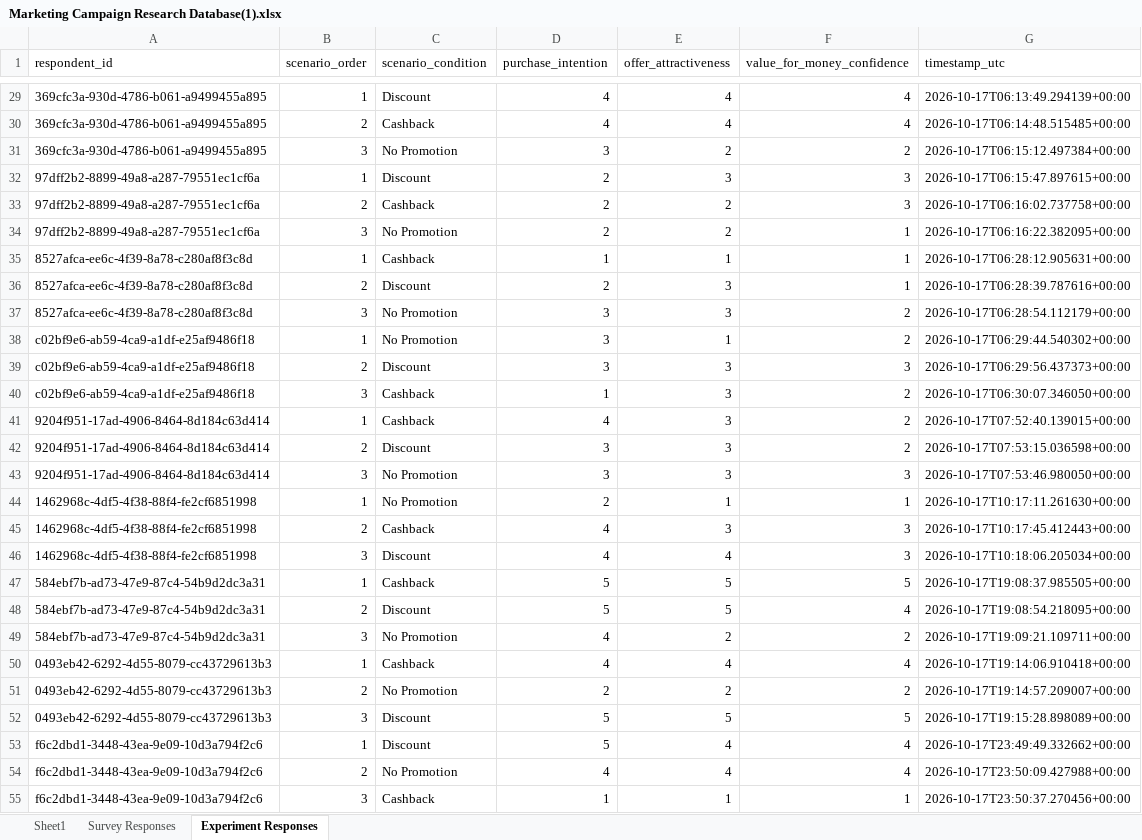
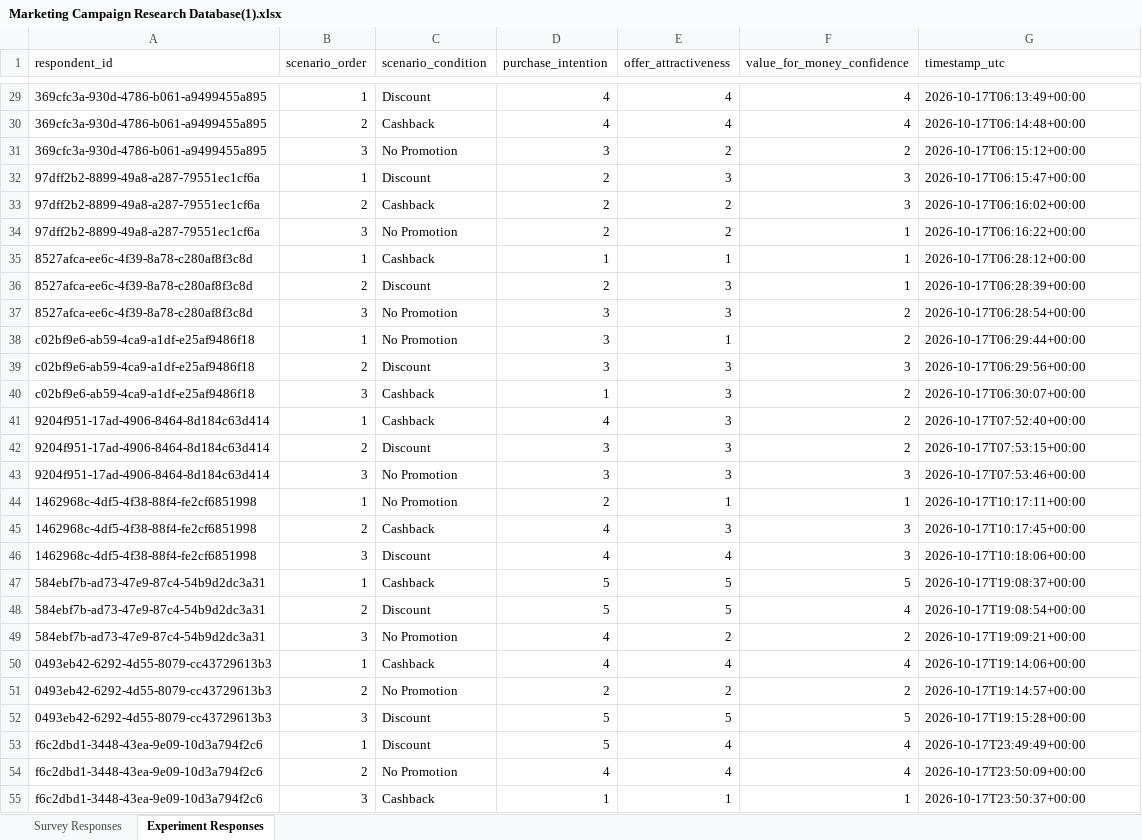
Before and after one commit to santoshreddyg06/marketing-campaign-effectiveness, an Excel workbook: Marketing Campaign Research Database(1).xlsx, sheet Experiment Responses, drawn as a sheet; only a part is shown, gaps mark what is left out; values as stored, in another font and other column widths than the file's, no cell formats; charts and pictures and table styles not drawn; the diff covers the shown part only; the diff names each change by its address in the sheet, - before the commit and + after, or states it on an @@ line.

Commit message:
Normalize experiment response formatting and sync complete 240 experiment rows to Excel

```diff
--- a/Marketing Campaign Research Database(1).xlsx (sheet Experiment Responses)
+++ b/Marketing Campaign Research Database(1).xlsx (sheet Experiment Responses)
-sheet tab: Sheet1
-G29 (timestamp_utc): 2026-10-17T06:13:49.294139+00:00
+G29 (timestamp_utc): 2026-10-17T06:13:49+00:00
-G30 (timestamp_utc): 2026-10-17T06:14:48.515485+00:00
+G30 (timestamp_utc): 2026-10-17T06:14:48+00:00
-G31 (timestamp_utc): 2026-10-17T06:15:12.497384+00:00
+G31 (timestamp_utc): 2026-10-17T06:15:12+00:00
-G32 (timestamp_utc): 2026-10-17T06:15:47.897615+00:00
+G32 (timestamp_utc): 2026-10-17T06:15:47+00:00
-G33 (timestamp_utc): 2026-10-17T06:16:02.737758+00:00
+G33 (timestamp_utc): 2026-10-17T06:16:02+00:00
-G34 (timestamp_utc): 2026-10-17T06:16:22.382095+00:00
+G34 (timestamp_utc): 2026-10-17T06:16:22+00:00
-G35 (timestamp_utc): 2026-10-17T06:28:12.905631+00:00
+G35 (timestamp_utc): 2026-10-17T06:28:12+00:00
-G36 (timestamp_utc): 2026-10-17T06:28:39.787616+00:00
+G36 (timestamp_utc): 2026-10-17T06:28:39+00:00
-G37 (timestamp_utc): 2026-10-17T06:28:54.112179+00:00
+G37 (timestamp_utc): 2026-10-17T06:28:54+00:00
-G38 (timestamp_utc): 2026-10-17T06:29:44.540302+00:00
+G38 (timestamp_utc): 2026-10-17T06:29:44+00:00
-G39 (timestamp_utc): 2026-10-17T06:29:56.437373+00:00
+G39 (timestamp_utc): 2026-10-17T06:29:56+00:00
-G40 (timestamp_utc): 2026-10-17T06:30:07.346050+00:00
+G40 (timestamp_utc): 2026-10-17T06:30:07+00:00
-G41 (timestamp_utc): 2026-10-17T07:52:40.139015+00:00
+G41 (timestamp_utc): 2026-10-17T07:52:40+00:00
-G42 (timestamp_utc): 2026-10-17T07:53:15.036598+00:00
+G42 (timestamp_utc): 2026-10-17T07:53:15+00:00
-G43 (timestamp_utc): 2026-10-17T07:53:46.980050+00:00
+G43 (timestamp_utc): 2026-10-17T07:53:46+00:00
-G44 (timestamp_utc): 2026-10-17T10:17:11.261630+00:00
+G44 (timestamp_utc): 2026-10-17T10:17:11+00:00
-G45 (timestamp_utc): 2026-10-17T10:17:45.412443+00:00
+G45 (timestamp_utc): 2026-10-17T10:17:45+00:00
-G46 (timestamp_utc): 2026-10-17T10:18:06.205034+00:00
+G46 (timestamp_utc): 2026-10-17T10:18:06+00:00
-G47 (timestamp_utc): 2026-10-17T19:08:37.985505+00:00
+G47 (timestamp_utc): 2026-10-17T19:08:37+00:00
-G48 (timestamp_utc): 2026-10-17T19:08:54.218095+00:00
+G48 (timestamp_utc): 2026-10-17T19:08:54+00:00
-G49 (timestamp_utc): 2026-10-17T19:09:21.109711+00:00
+G49 (timestamp_utc): 2026-10-17T19:09:21+00:00
-G50 (timestamp_utc): 2026-10-17T19:14:06.910418+00:00
+G50 (timestamp_utc): 2026-10-17T19:14:06+00:00
-G51 (timestamp_utc): 2026-10-17T19:14:57.209007+00:00
+G51 (timestamp_utc): 2026-10-17T19:14:57+00:00
-G52 (timestamp_utc): 2026-10-17T19:15:28.898089+00:00
+G52 (timestamp_utc): 2026-10-17T19:15:28+00:00
-G53 (timestamp_utc): 2026-10-17T23:49:49.332662+00:00
+G53 (timestamp_utc): 2026-10-17T23:49:49+00:00
-G54 (timestamp_utc): 2026-10-17T23:50:09.427988+00:00
+G54 (timestamp_utc): 2026-10-17T23:50:09+00:00
-G55 (timestamp_utc): 2026-10-17T23:50:37.270456+00:00
+G55 (timestamp_utc): 2026-10-17T23:50:37+00:00
```
Also changed, not shown: 27 added rows and 147 edited cells elsewhere in this sheet, sheet Survey Responses, cell formats, charts or pictures, 1 other file.
